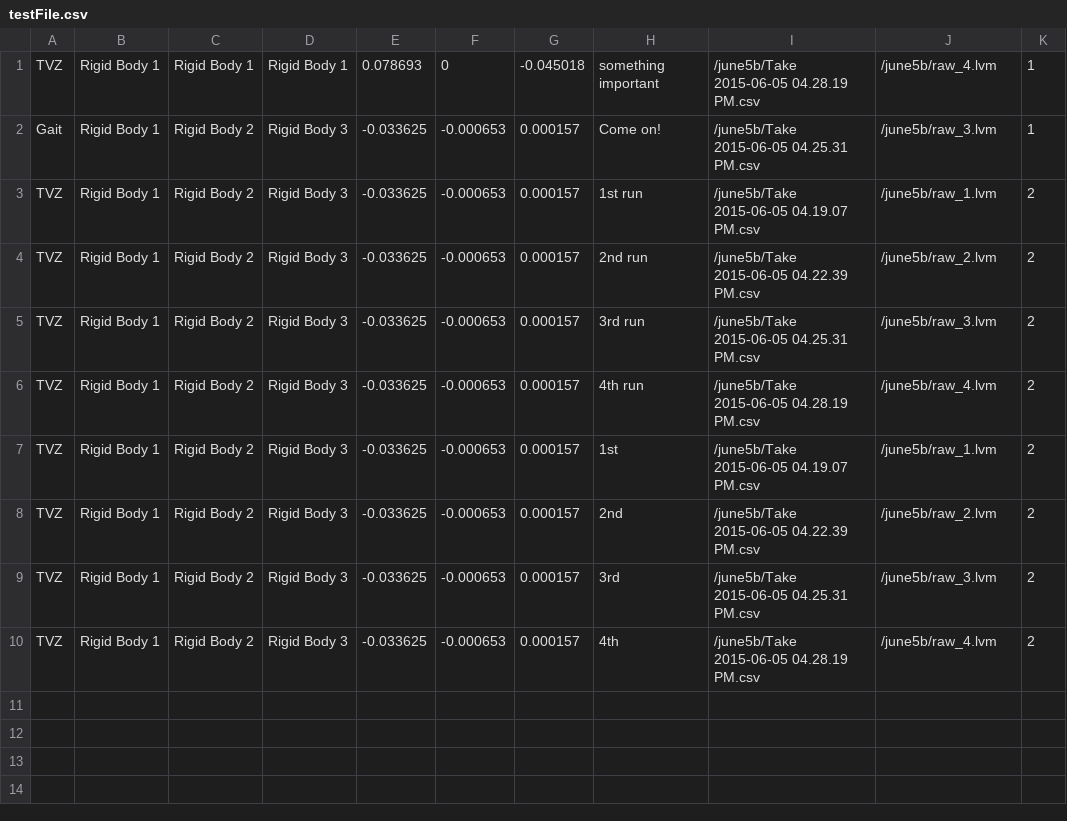
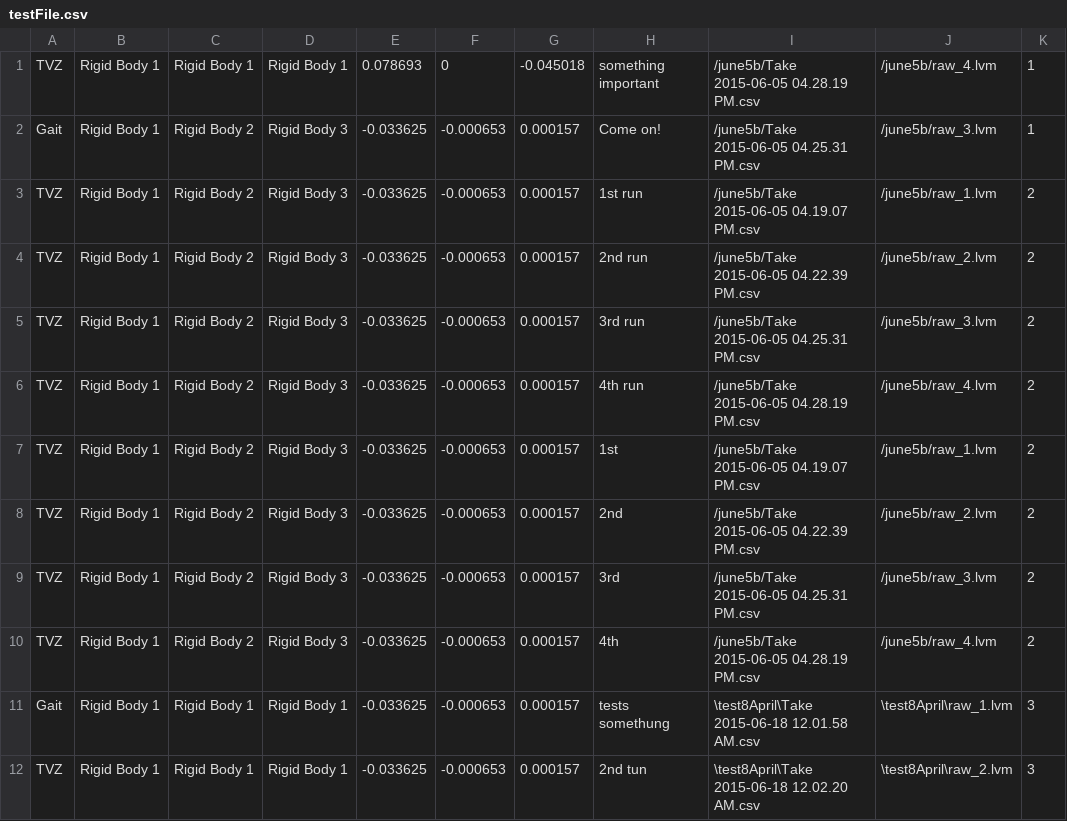
Before and after one commit to garamizo/vibratingPlatform, a CSV file: testFile.csv, drawn as a sheet; the diff names each change by its address in the sheet, - before the commit and + after, or states it on an @@ line.

Commit message:
Weighted test

```diff
--- a/testFile.csv
+++ b/testFile.csv
+row 11: Gait | Rigid Body 1 | Rigid Body 1 | Rigid Body 1 | -0.033625 | -0.000653 | 0.000157 | tests somethung | \test8April\Take 2015-06-18 12.01.58 AM.csv | \test8April\raw_1.lvm | 3
+row 12: TVZ | Rigid Body 1 | Rigid Body 1 | Rigid Body 1 | -0.033625 | -0.000653 | 0.000157 | 2nd tun | \test8April\Take 2015-06-18 12.02.20 AM.csv | \test8April\raw_2.lvm | 3
```
Also changed, not shown: 2 other files.
